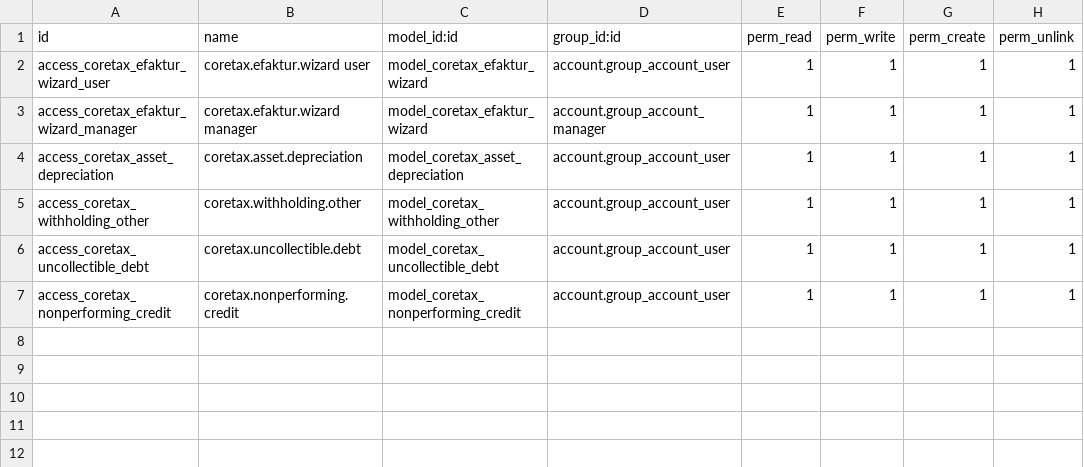
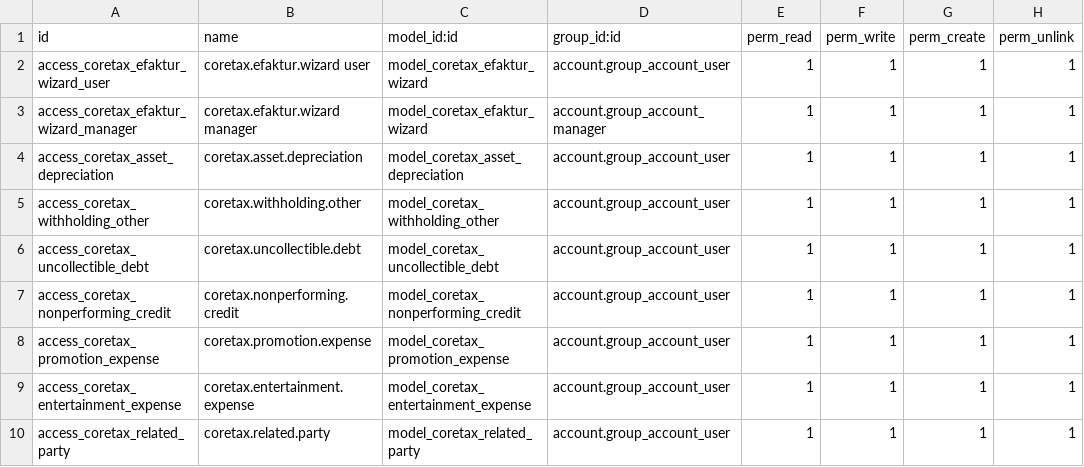
Before and after one commit to antonset1104/rental_property, a CSV file: rental_management_coretax/security/ir.model.access.csv, drawn as a sheet; the diff names each change by its address in the sheet, - before the commit and + after, or states it on an @@ line.

```diff
--- a/rental_management_coretax/security/ir.model.access.csv
+++ b/rental_management_coretax/security/ir.model.access.csv
+row 8: access_coretax_promotion_expense | coretax.promotion.expense | model_coretax_promotion_expense | account.group_account_user | 1 | 1 | 1 | 1
+row 9: access_coretax_entertainment_expense | coretax.entertainment.expense | model_coretax_entertainment_expense | account.group_account_user | 1 | 1 | 1 | 1
+row 10: access_coretax_related_party | coretax.related.party | model_coretax_related_party | account.group_account_user | 1 | 1 | 1 | 1
```
Also changed, not shown: 5 other files.
